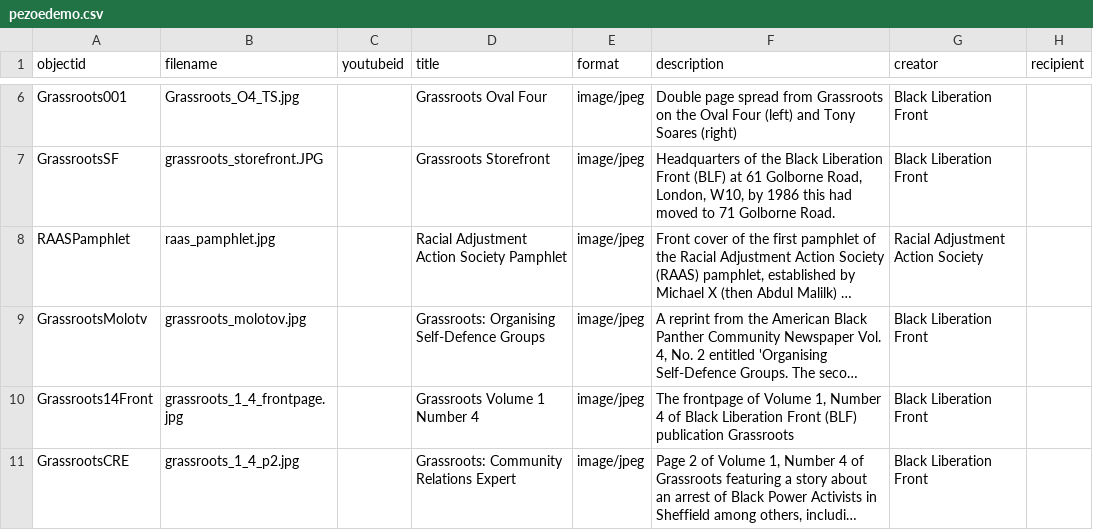
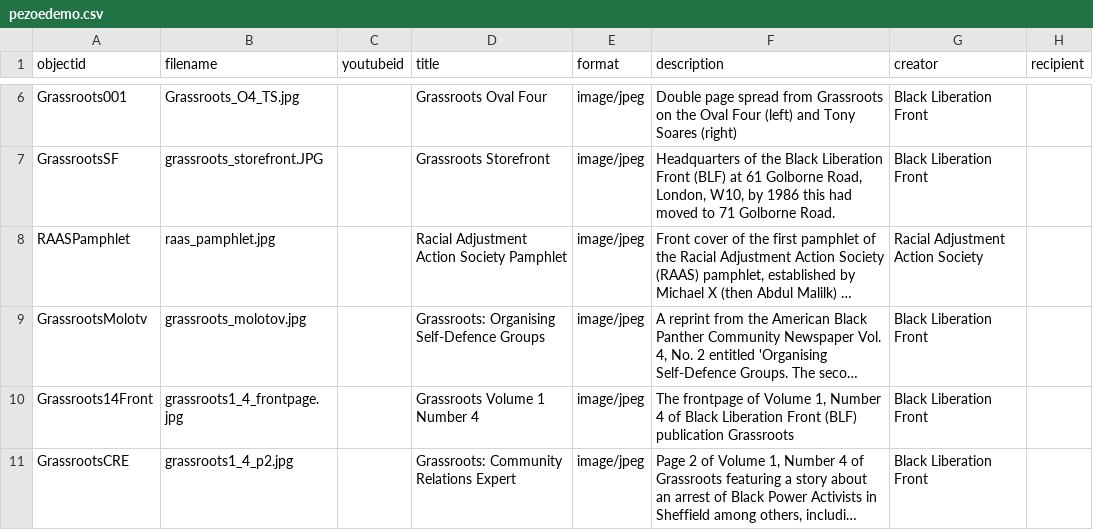
Before and after one commit to blanksonp/perryoedemo, a CSV file: _data/pezoedemo.csv, drawn as a sheet; only a part is shown, gaps mark what is left out; long unchanged cells end in …; the diff names each change by its address in the sheet, - before the commit and + after, or states it on an @@ line.

Commit message:
update csv file

```diff
--- a/_data/pezoedemo.csv
+++ b/_data/pezoedemo.csv
-B10 (filename): grassroots_1_4_frontpage.jpg
+B10 (filename): grassroots1_4_frontpage.jpg
-B11 (filename): grassroots_1_4_p2.jpg
+B11 (filename): grassroots1_4_p2.jpg
```
